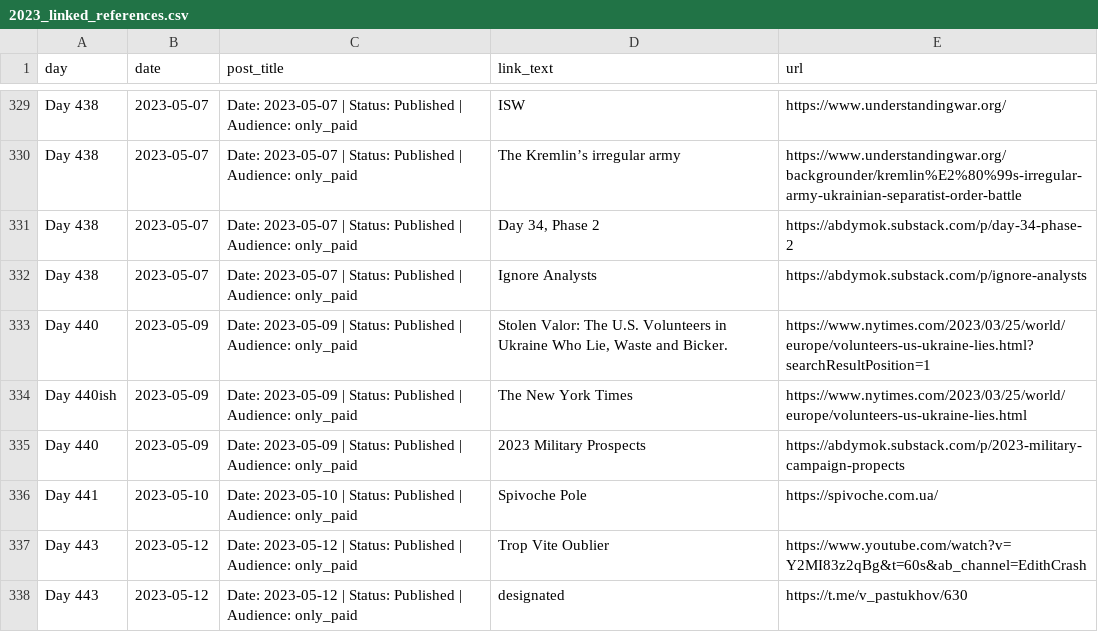
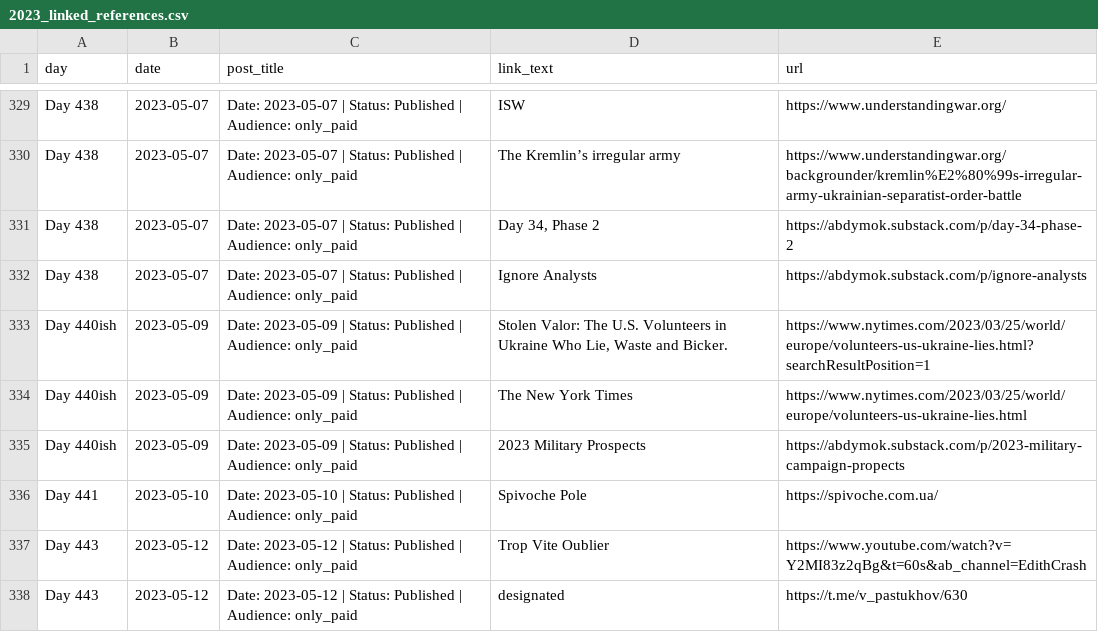
Before and after one commit to abdymok/substack_archive, a CSV file: working_set/2023_linked_references.csv, drawn as a sheet; only a part is shown, gaps mark what is left out; the diff names each change by its address in the sheet, - before the commit and + after, or states it on an @@ line.

Commit message:
Align May 9 link rows to Day 440ish

```diff
--- a/working_set/2023_linked_references.csv
+++ b/working_set/2023_linked_references.csv
-A333 (day): Day 440
+A333 (day): Day 440ish
-A335 (day): Day 440
+A335 (day): Day 440ish
```
